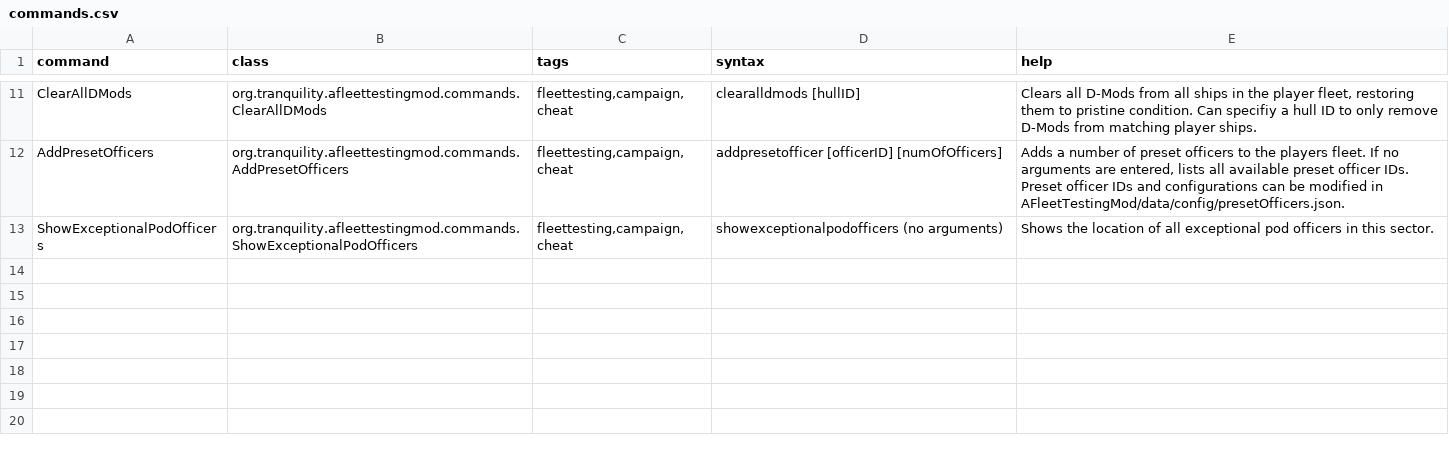
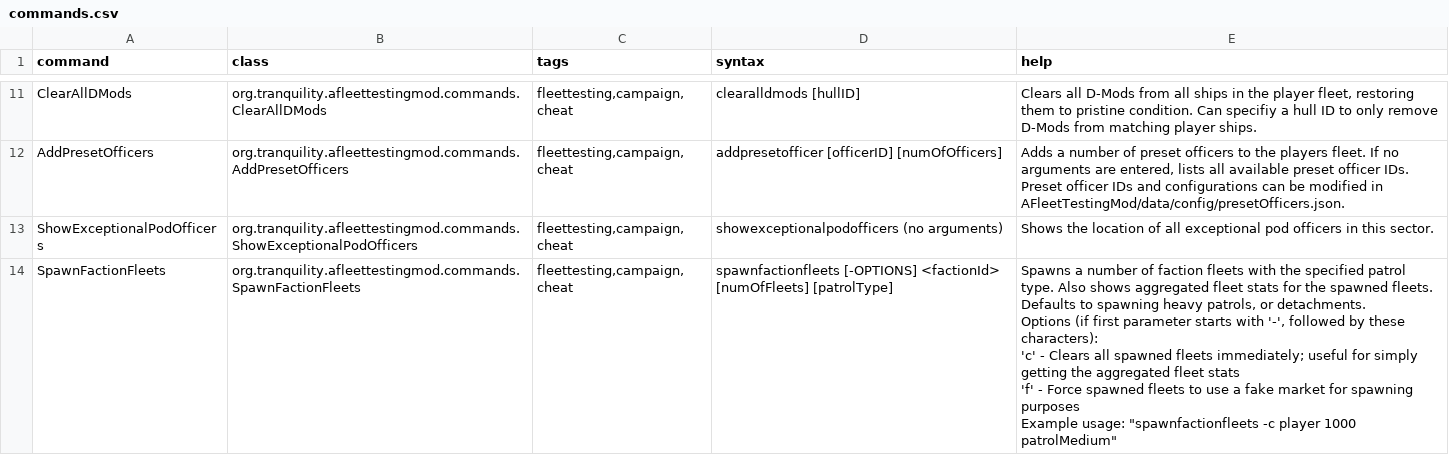
Before and after one commit to Tranquiliti/AFleetTestingMod, a CSV file: data/console/commands.csv, drawn as a sheet; only a part is shown, gaps mark what is left out; ↵ is a line break in a cell; the diff names each change by its address in the sheet, - before the commit and + after, or states it on an @@ line.

```diff
--- a/data/console/commands.csv
+++ b/data/console/commands.csv
+row 14: SpawnFactionFleets | org.tranquility.afleettestingmod.commands.SpawnFactionFleets | fleettesting,campaign,cheat | spawnfactionfleets [-OPTIONS] <factionId> [numOfFleets] [patrolType] | Spawns a number of faction fleets with the specified patrol type. Also shows aggregated fleet stats for the spawned fleets. Defaults to spawning heavy patrols, or detachments. ↵ Options (if first parameter starts with '-', followed by these characters): ↵ 'c' - Clears all spawned fleets immediately; useful for simply getting the aggregated fleet stats ↵ 'f' - Force spawned fleets to use a fake market for spawning purposes ↵ Example usage: "spawnfactionfleets -c player 1000 patrolMedium"
```
Also changed, not shown: 7 other files.
